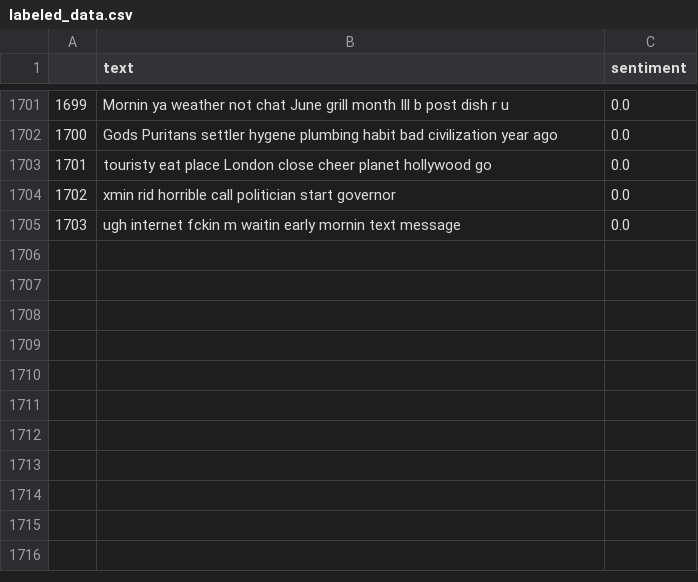
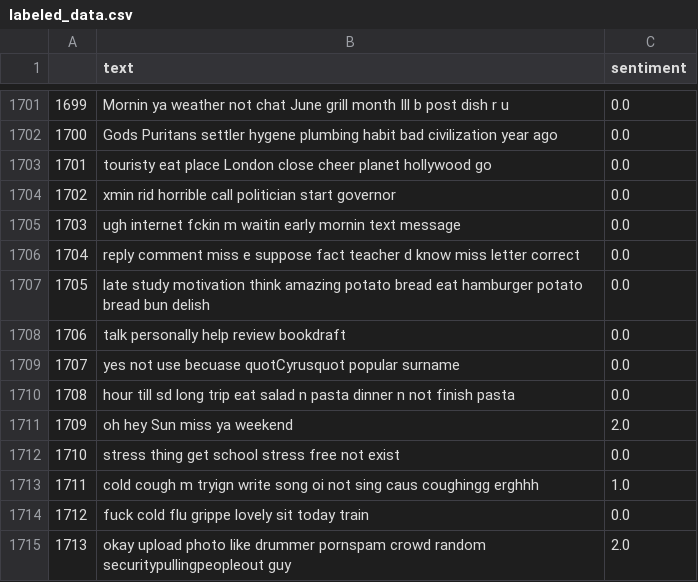
Before and after one commit to katyachemistry/sentiment_data_pipeline, a CSV file: data/active_learning/labeled_data.csv, drawn as a sheet; only a part is shown, gaps mark what is left out; the diff names each change by its address in the sheet, - before the commit and + after, or states it on an @@ line.

```diff
--- a/data/active_learning/labeled_data.csv
+++ b/data/active_learning/labeled_data.csv
+row 1706: 1704 | reply comment miss e suppose fact teacher d know miss letter correct | 0.0
+row 1707: 1705 | late study motivation think amazing potato bread eat hamburger potato bread bun delish | 0.0
+row 1708: 1706 | talk personally help review bookdraft | 0.0
+row 1709: 1707 | yes not use becuase quotCyrusquot popular surname | 0.0
+row 1710: 1708 | hour till sd long trip eat salad n pasta dinner n not finish pasta | 0.0
+row 1711: 1709 | oh hey Sun miss ya weekend | 2.0
+row 1712: 1710 | stress thing get school stress free not exist | 0.0
+row 1713: 1711 | cold cough m tryign write song oi not sing caus coughingg erghhh | 1.0
+row 1714: 1712 | fuck cold flu grippe lovely sit today train | 0.0
+row 1715: 1713 | okay upload photo like drummer pornspam crowd random securitypullingpeopleout guy | 2.0
```
Also changed, not shown: data/active_learning/unlabeled_data.csv, 8 other files.
